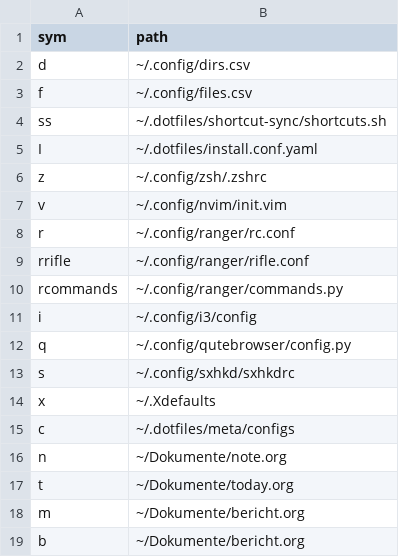
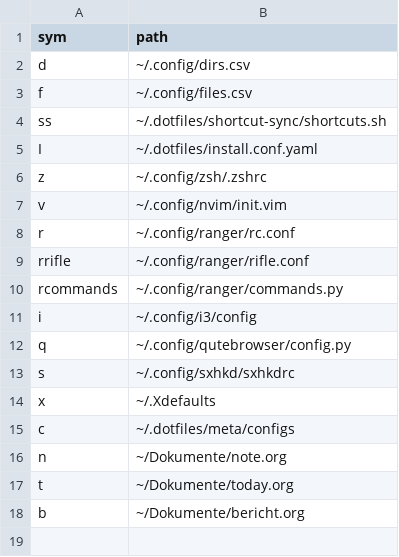
Before and after one commit to zzzdeb/dotfiles, a CSV file: config/files.csv, drawn as a sheet; the diff names each change by its address in the sheet, - before the commit and + after, or states it on an @@ line.

```diff
--- a/config/files.csv
+++ b/config/files.csv
-row 18: m | ~/Dokumente/bericht.org
```
Also changed, not shown: 4 other files.
